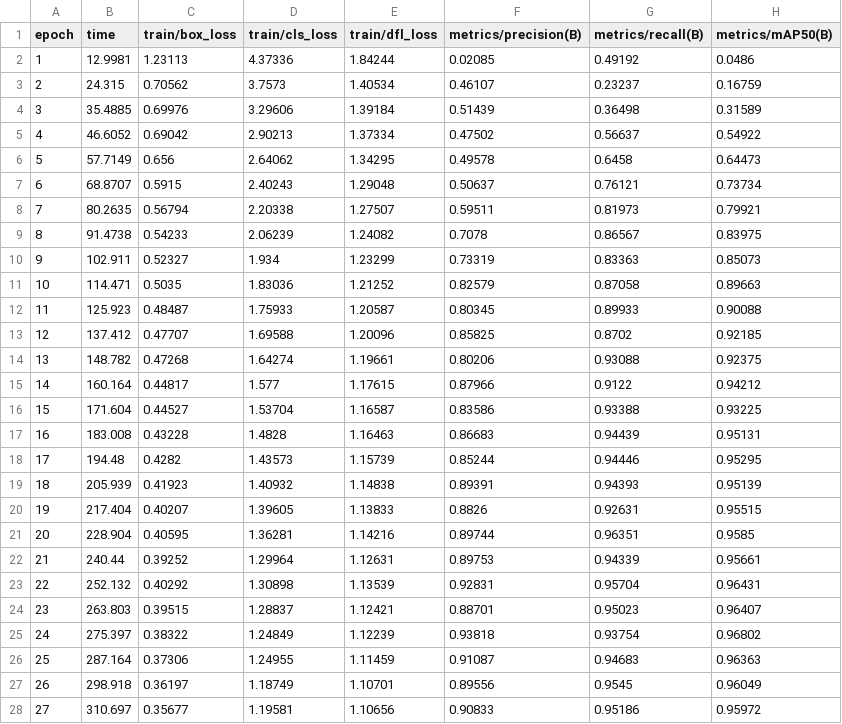
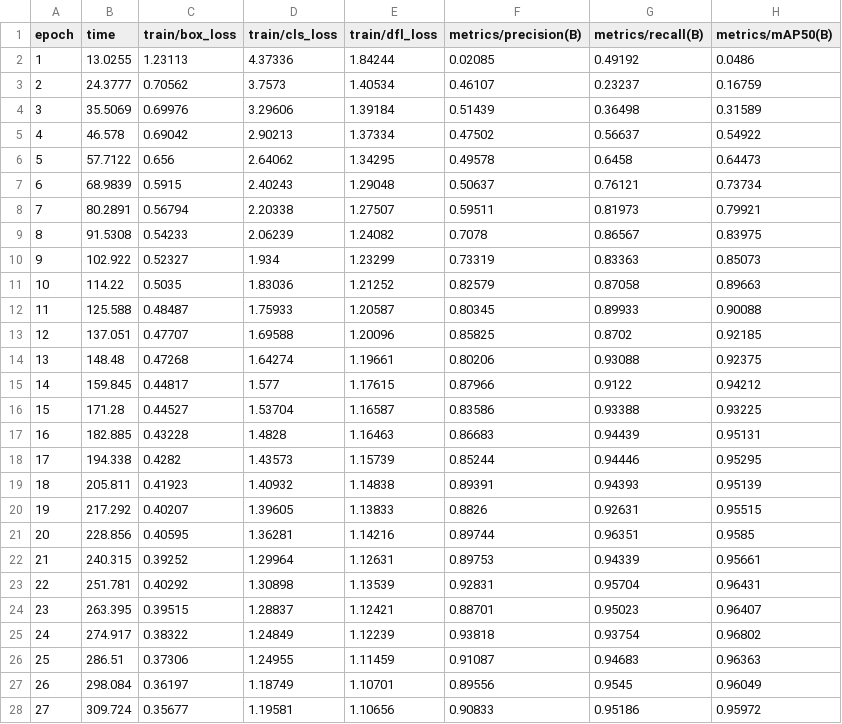
Before and after one commit to Isuranga-2001/sign-lang-detector, a CSV file: model/v3/hand_sign_detector/results.csv, drawn as a sheet; only a part is shown; the diff covers the shown part only; the diff names each change by its address in the sheet, - before the commit and + after, or states it on an @@ line.

Commit message:
Update model v3

```diff
--- a/model/v3/hand_sign_detector/results.csv
+++ b/model/v3/hand_sign_detector/results.csv
-B2 (time): 12.9981
+B2 (time): 13.0255
-B3 (time): 24.315
+B3 (time): 24.3777
-B4 (time): 35.4885
+B4 (time): 35.5069
-B5 (time): 46.6052
+B5 (time): 46.578
-B6 (time): 57.7149
+B6 (time): 57.7122
-B7 (time): 68.8707
+B7 (time): 68.9839
-B8 (time): 80.2635
+B8 (time): 80.2891
-B9 (time): 91.4738
+B9 (time): 91.5308
-B10 (time): 102.911
+B10 (time): 102.922
-B11 (time): 114.471
+B11 (time): 114.22
-B12 (time): 125.923
+B12 (time): 125.588
-B13 (time): 137.412
+B13 (time): 137.051
-B14 (time): 148.782
+B14 (time): 148.48
-B15 (time): 160.164
+B15 (time): 159.845
-B16 (time): 171.604
+B16 (time): 171.28
-B17 (time): 183.008
+B17 (time): 182.885
-B18 (time): 194.48
+B18 (time): 194.338
-B19 (time): 205.939
+B19 (time): 205.811
-B20 (time): 217.404
+B20 (time): 217.292
-B21 (time): 228.904
+B21 (time): 228.856
-B22 (time): 240.44
+B22 (time): 240.315
-B23 (time): 252.132
+B23 (time): 251.781
-B24 (time): 263.803
+B24 (time): 263.395
-B25 (time): 275.397
+B25 (time): 274.917
-B26 (time): 287.164
+B26 (time): 286.51
-B27 (time): 298.918
+B27 (time): 298.084
-B28 (time): 310.697
+B28 (time): 309.724
```
Also changed, not shown: 13 edited cells elsewhere in this file, 30 other files.
